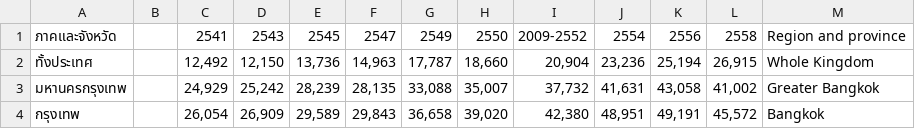
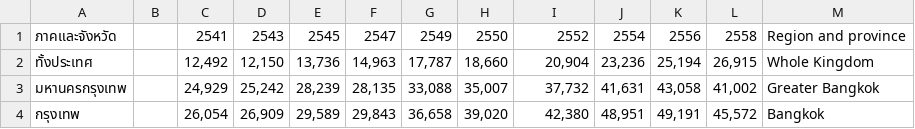
Before and after one commit to ZeroHX/ProjectAVG, a CSV file: income.csv, drawn as a sheet; only a part is shown.

Commit message:
Update income.csv

```diff
--- a/income.csv
+++ b/income.csv
@@ -1,2 +1,2 @@
-ภาคและจังหวัด,,2541,2543,2545,2547,2549,2550,2009-2552,2554,2556,2558,Region and province
+ภาคและจังหวัด,,2541,2543,2545,2547,2549,2550,2552,2554,2556,2558,Region and province
  ทั้งประเทศ ,,"12,492","12,150","13,736","14,963","17,787","18,660","20,904","23,236","25,194","26,915", Whole Kingdom
```
